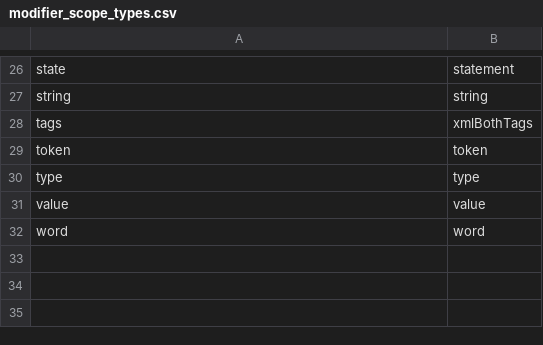
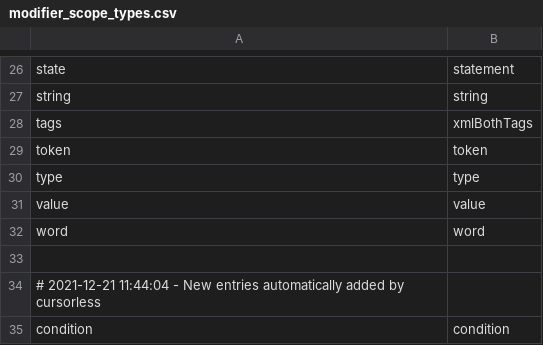
Before and after one commit to SCdF/talon-conf, a CSV file: cursorless-settings/modifier_scope_types.csv, drawn as a sheet; only a part is shown, gaps mark what is left out; the diff names each change by its address in the sheet, - before the commit and + after, or states it on an @@ line.

```diff
--- a/cursorless-settings/modifier_scope_types.csv
+++ b/cursorless-settings/modifier_scope_types.csv
+row 33: (empty)
+row 34: # 2021-12-21 11:44:04 - New entries automatically added by cursorless
+row 35: condition | condition
```
Also changed, not shown: cursorless-settings/actions.csv, cursorless-settings/paired_delimiters.csv, 2 other files.
